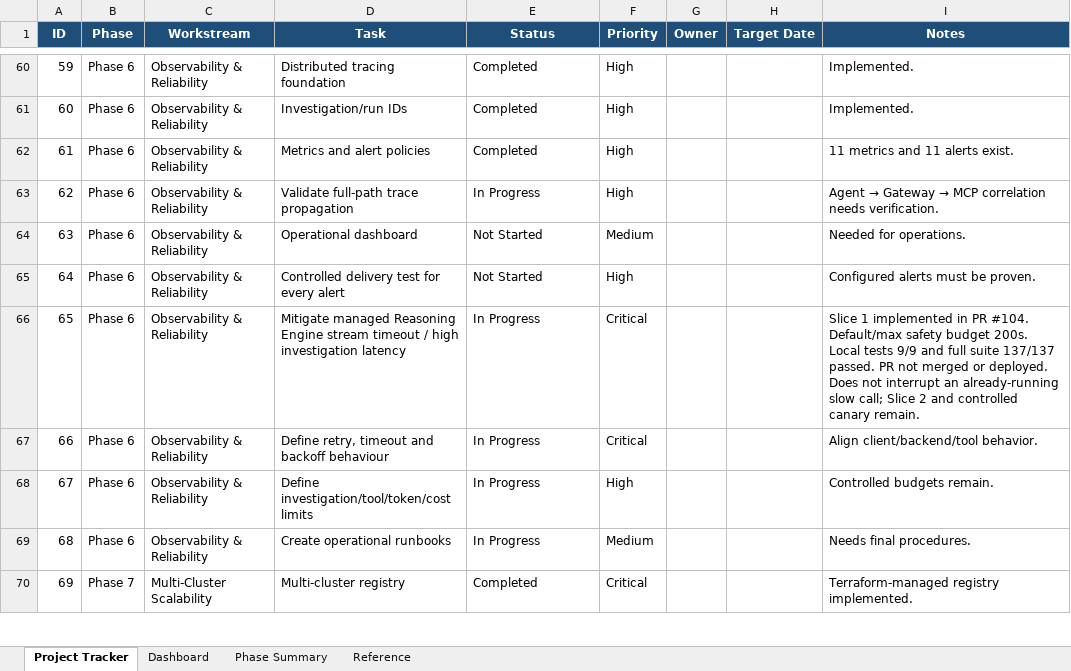
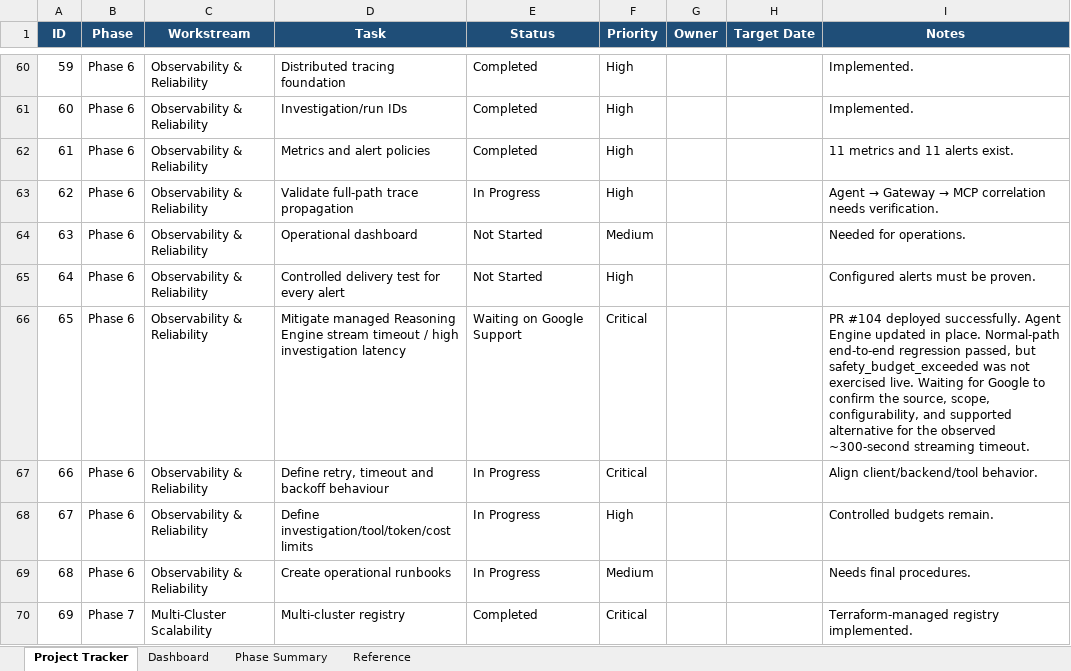
Before and after one commit to AshminPy/sre-agent-gateway, an Excel workbook: docs/management/PROJECT_TRACKER.xlsx, sheet Project Tracker, drawn as a sheet; only a part is shown, gaps mark what is left out; values as stored, in another font and other column widths than the file's, no borders; conditional formats and table styles not drawn; the diff names each change by its address in the sheet, - before the commit and + after, or states it on an @@ line.

Commit message:
Add "Waiting on Google Support" tracker status; set row 65 (issue #103)
New status for tasks whose approved mitigation is merged+deployed,
internal testing is done for now, and remaining progress depends on an
external vendor response -- distinct from Blocked (nothing we can do)
and In Progress (we're still actively working it).

- Project Tracker: row ID 65 (issue #103) set to this status, Notes
  updated with PR #104 deployment + regression-test evidence.
- Status dropdown (E2:E137 data validation) includes the new value.
- Reference sheet's Statuses list includes it.
- Dashboard: new metric row, COUNTIF-based like the existing ones.
- Phase Summary: new column, COUNTIFS-based per phase, so tasks in
  this status stay visible per-phase, not just in the raw total.

Not classified as Completed or Blocked anywhere.

```diff
--- a/docs/management/PROJECT_TRACKER.xlsx (sheet Project Tracker)
+++ b/docs/management/PROJECT_TRACKER.xlsx (sheet Project Tracker)
-E66 (Status): In Progress
+E66 (Status): Waiting on Google Support
-I66 (Notes): Slice 1 implemented in PR #104. Default/max safety budget 200s. Local tests 9/9 and full suite 137/137 passed. PR not merged or deployed. Does not interrupt an already-running slow call; Slice 2 and controlled canary remain.
+I66 (Notes): PR #104 deployed successfully. Agent Engine updated in place. Normal-path end-to-end regression passed, but safety_budget_exceeded was not exercised live. Waiting for Google to confirm the source, scope, configurability, and supported alternative for the observed ~300-second streaming timeout.
```
Also changed, not shown: sheet Phase Summary, sheet Dashboard, sheet Reference.
